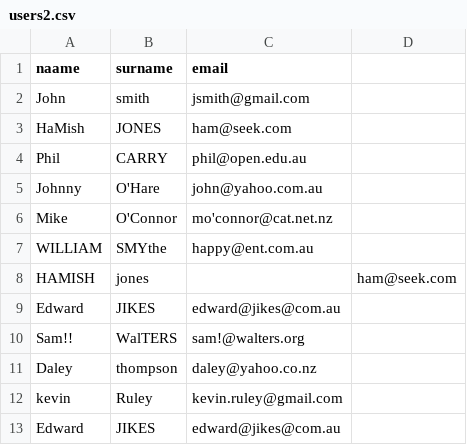
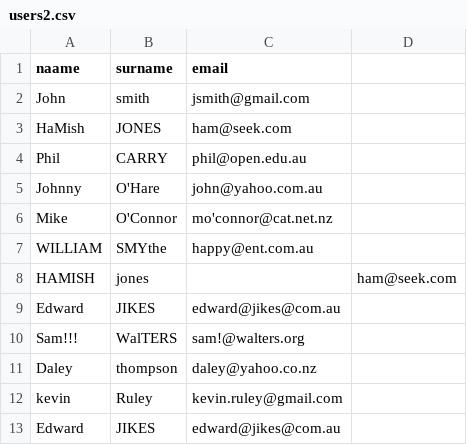
Before and after one commit to phulelouch/catalyst_challenge, a CSV file: users2.csv, drawn as a sheet.

```diff
--- a/users2.csv
+++ b/users2.csv
@@ -9,3 +9,3 @@ HAMISH,jones,,ham@seek.com
 Edward ,JIKES,edward@jikes@com.au,
-Sam!!  ,WalTERS,sam!@walters.org,
+Sam!!!  ,WalTERS,sam!@walters.org,
 Daley,thompson,daley@yahoo.co.nz,
```
